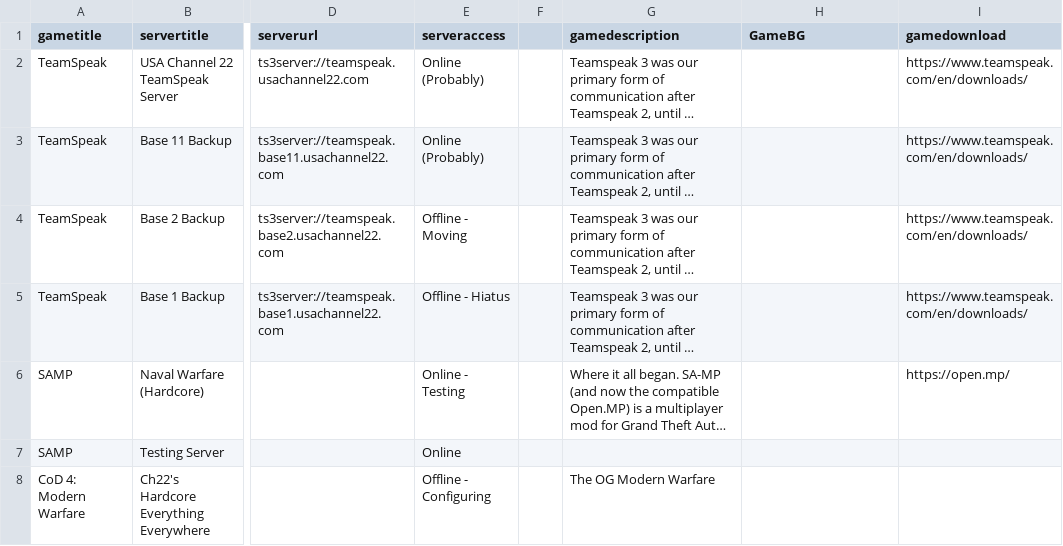
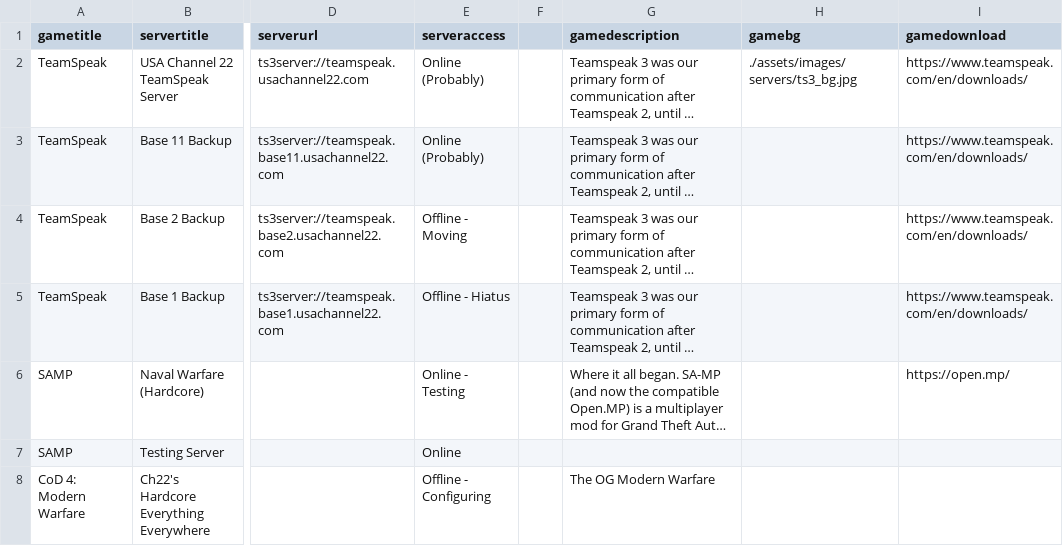
Before and after one commit to USAChannel22/usachannel22.com, a CSV file: _data/servers.csv, drawn as a sheet; only a part is shown, gaps mark what is left out; long unchanged cells end in …; the diff names each change by its address in the sheet, - before the commit and + after, or states it on an @@ line.

Commit message:
serverstest

```diff
--- a/_data/servers.csv
+++ b/_data/servers.csv
-H1: GameBG
+H1: gamebg
-H2 (gamebg): (empty)
+H2 (gamebg): ./assets/images/servers/ts3_bg.jpg
```
Also changed, not shown: 1 other file.
